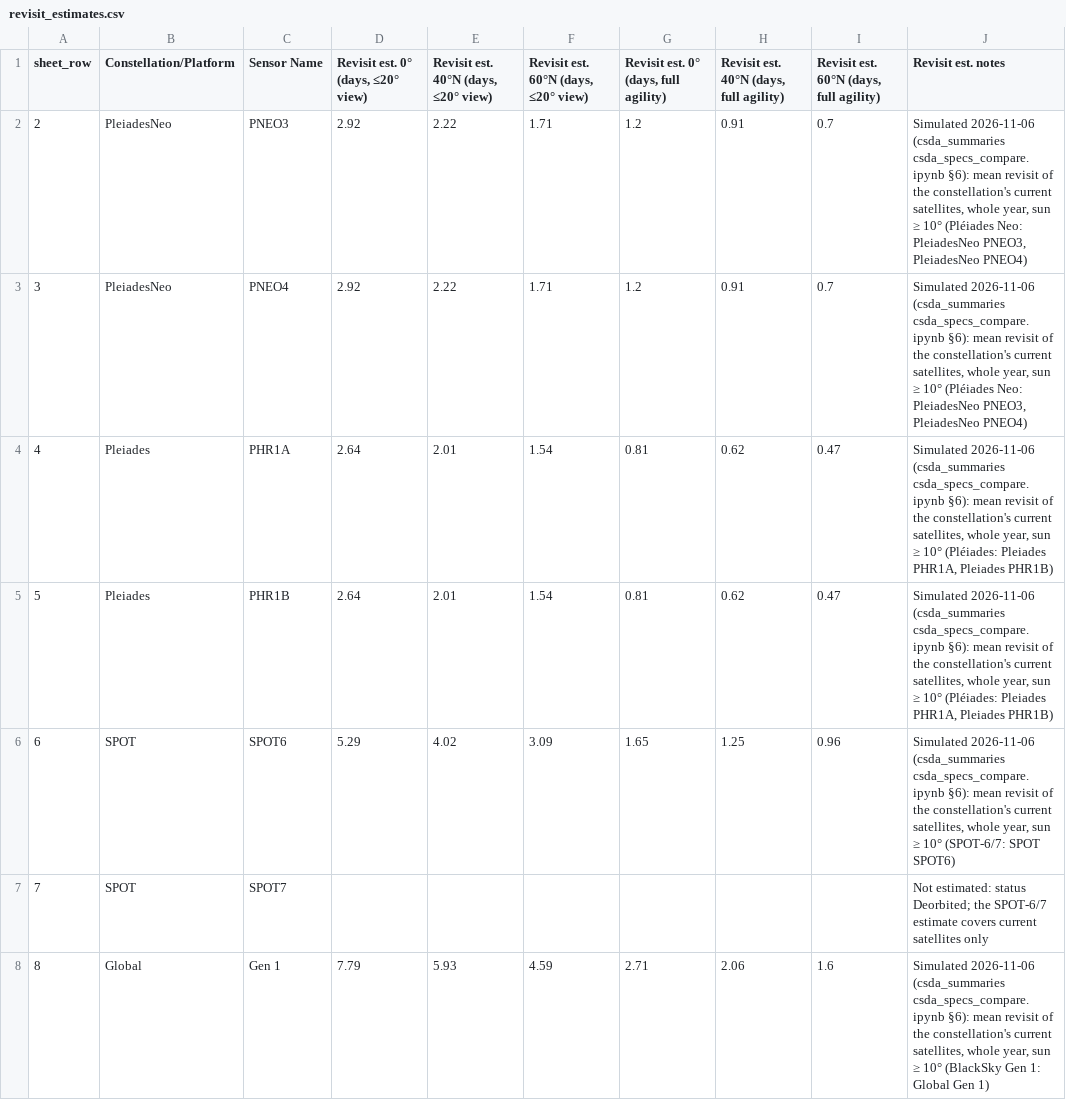
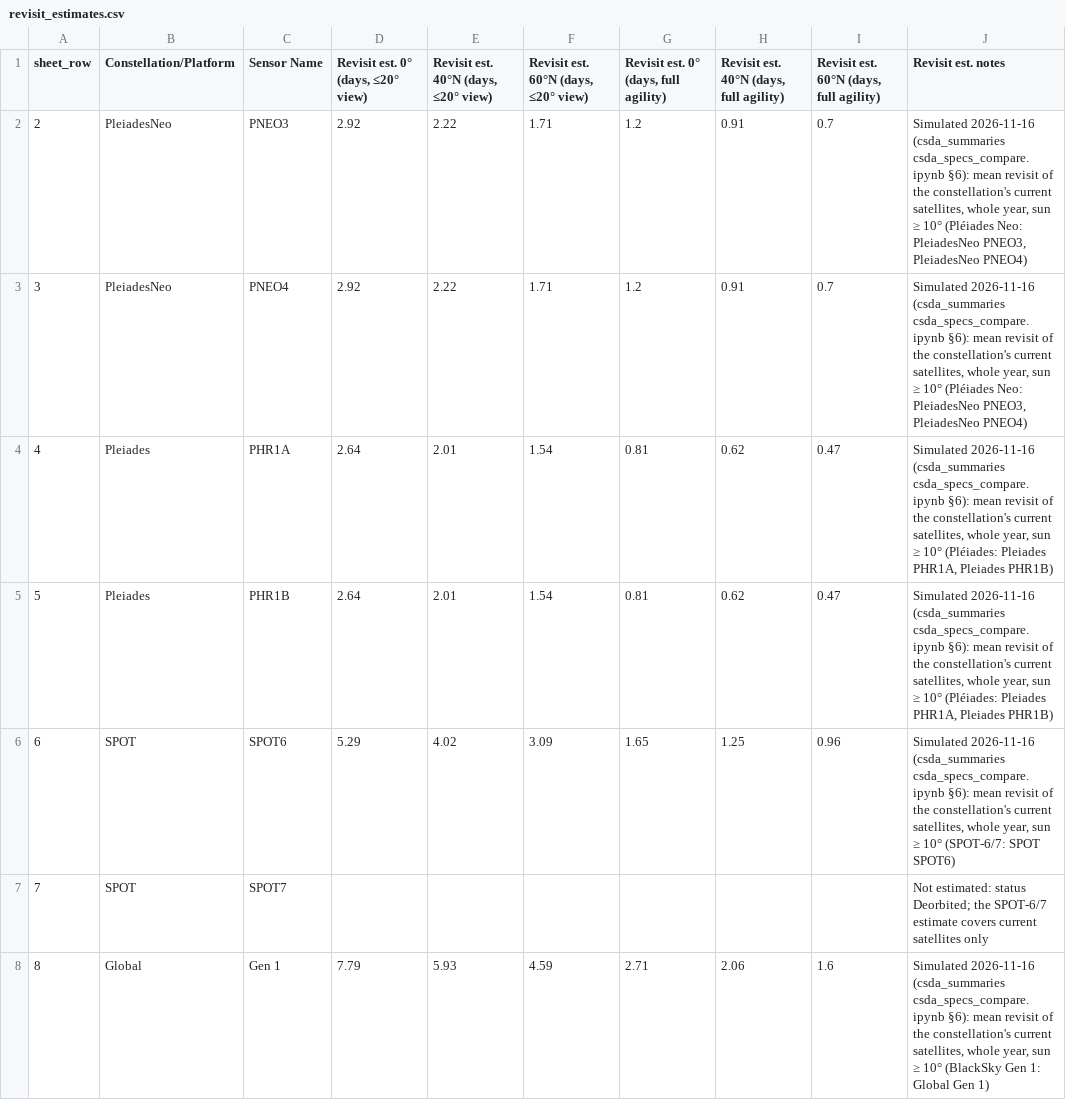
Before and after one commit to pahbs/csda_summaries, a CSV file: specs/revisit_estimates.csv, drawn as a sheet; only a part is shown; the diff covers the shown part only.

```diff
--- a/specs/revisit_estimates.csv
+++ b/specs/revisit_estimates.csv
@@ -1,8 +1,8 @@
 sheet_row,Constellation/Platform,Sensor Name,"Revisit est. 0° (days, ≤20° view)","Revisit est. 40°N (days, ≤20° view)","Revisit est. 60°N (days, ≤20° view)","Revisit est. 0° (days, full agility)","Revisit est. 40°N (days, full agility)","Revisit est. 60°N (days, full agility)",Revisit est. notes
-2,PleiadesNeo,PNEO3,2.92,2.22,1.71,1.2,0.91,0.7,"Simulated 2026-11-06 (csda_summaries csda_specs_compare.ipynb §6): mean revisit of the constellation's current satellites, whole year, sun ≥ 10° (Pléiades Neo: PleiadesNeo PNEO3, PleiadesNeo PNEO4)"
-3,PleiadesNeo,PNEO4,2.92,2.22,1.71,1.2,0.91,0.7,"Simulated 2026-11-06 (csda_summaries csda_specs_compare.ipynb §6): mean revisit of the constellation's current satellites, whole year, sun ≥ 10° (Pléiades Neo: PleiadesNeo PNEO3, PleiadesNeo PNEO4)"
-4,Pleiades,PHR1A,2.64,2.01,1.54,0.81,0.62,0.47,"Simulated 2026-11-06 (csda_summaries csda_specs_compare.ipynb §6): mean revisit of the constellation's current satellites, whole year, sun ≥ 10° (Pléiades: Pleiades PHR1A, Pleiades PHR1B)"
-5,Pleiades,PHR1B,2.64,2.01,1.54,0.81,0.62,0.47,"Simulated 2026-11-06 (csda_summaries csda_specs_compare.ipynb §6): mean revisit of the constellation's current satellites, whole year, sun ≥ 10° (Pléiades: Pleiades PHR1A, Pleiades PHR1B)"
-6,SPOT,SPOT6,5.29,4.02,3.09,1.65,1.25,0.96,"Simulated 2026-11-06 (csda_summaries csda_specs_compare.ipynb §6): mean revisit of the constellation's current satellites, whole year, sun ≥ 10° (SPOT-6/7: SPOT SPOT6)"
+2,PleiadesNeo,PNEO3,2.92,2.22,1.71,1.2,0.91,0.7,"Simulated 2026-11-16 (csda_summaries csda_specs_compare.ipynb §6): mean revisit of the constellation's current satellites, whole year, sun ≥ 10° (Pléiades Neo: PleiadesNeo PNEO3, PleiadesNeo PNEO4)"
+3,PleiadesNeo,PNEO4,2.92,2.22,1.71,1.2,0.91,0.7,"Simulated 2026-11-16 (csda_summaries csda_specs_compare.ipynb §6): mean revisit of the constellation's current satellites, whole year, sun ≥ 10° (Pléiades Neo: PleiadesNeo PNEO3, PleiadesNeo PNEO4)"
+4,Pleiades,PHR1A,2.64,2.01,1.54,0.81,0.62,0.47,"Simulated 2026-11-16 (csda_summaries csda_specs_compare.ipynb §6): mean revisit of the constellation's current satellites, whole year, sun ≥ 10° (Pléiades: Pleiades PHR1A, Pleiades PHR1B)"
+5,Pleiades,PHR1B,2.64,2.01,1.54,0.81,0.62,0.47,"Simulated 2026-11-16 (csda_summaries csda_specs_compare.ipynb §6): mean revisit of the constellation's current satellites, whole year, sun ≥ 10° (Pléiades: Pleiades PHR1A, Pleiades PHR1B)"
+6,SPOT,SPOT6,5.29,4.02,3.09,1.65,1.25,0.96,"Simulated 2026-11-16 (csda_summaries csda_specs_compare.ipynb §6): mean revisit of the constellation's current satellites, whole year, sun ≥ 10° (SPOT-6/7: SPOT SPOT6)"
 7,SPOT,SPOT7,,,,,,,Not estimated: status Deorbited; the SPOT-6/7 estimate covers current satellites only
-8,Global,Gen 1,7.79,5.93,4.59,2.71,2.06,1.6,"Simulated 2026-11-06 (csda_summaries csda_specs_compare.ipynb §6): mean revisit of the constellation's current satellites, whole year, sun ≥ 10° (BlackSky Gen 1: Global Gen 1)"
+8,Global,Gen 1,7.79,5.93,4.59,2.71,2.06,1.6,"Simulated 2026-11-16 (csda_summaries csda_specs_compare.ipynb §6): mean revisit of the constellation's current satellites, whole year, sun ≥ 10° (BlackSky Gen 1: Global Gen 1)"
```
Also changed, not shown: 95 edited cells elsewhere in this file, 3 other files.
